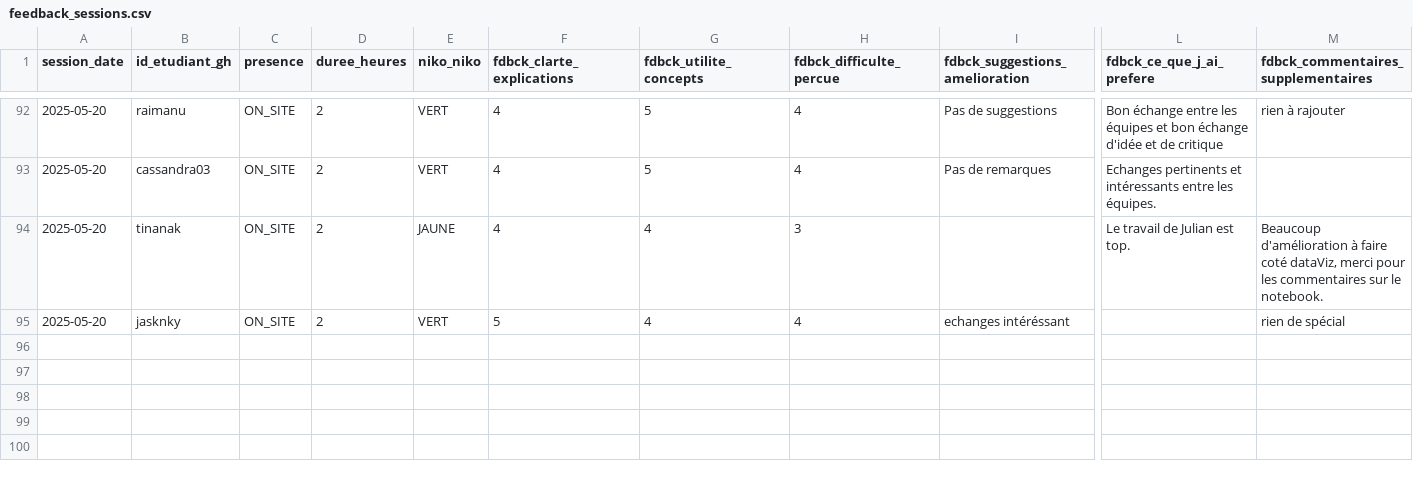
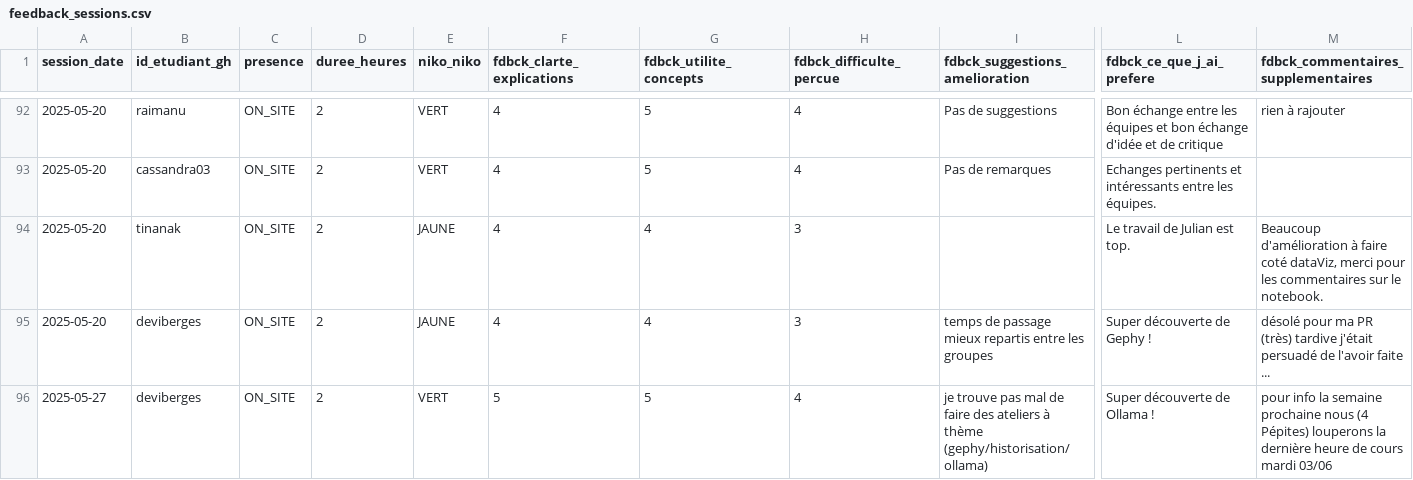
Before and after one commit to playade/unc_iae_miage_interop_si_feedbacks, a CSV file: data/feedback_sessions.csv, drawn as a sheet; only a part is shown, gaps mark what is left out; rows hold the shown columns only; the diff names each change by its address in the sheet, - before the commit and + after, or states it on an @@ line.

Commit message:
Update feedback_sessions.csv DB séances des 20/05 et 27/05

```diff
--- a/data/feedback_sessions.csv
+++ b/data/feedback_sessions.csv
-B95 (id_etudiant_gh): jasknky
+B95 (id_etudiant_gh): deviberges
-E95 (niko_niko): VERT
+E95 (niko_niko): JAUNE
-F95 (fdbck_clarte_explications): 5
+F95 (fdbck_clarte_explications): 4
-H95 (fdbck_difficulte_percue): 4
+H95 (fdbck_difficulte_percue): 3
-I95 (fdbck_suggestions_amelioration): echanges intéréssant
+I95 (fdbck_suggestions_amelioration): temps de passage mieux repartis entre les groupes
-L95 (fdbck_ce_que_j_ai_prefere): (empty)
+L95 (fdbck_ce_que_j_ai_prefere): Super découverte de Gephy !
-M95: rien de spécial
+M95: désolé pour ma PR (très) tardive j'était persuadé de l'avoir faite ...
+row 96: 2025-05-27 | deviberges | ON_SITE | 2 | VERT | 5 | 5 | 4 | je trouve pas mal de faire des ateliers à thème (gephy/historisation/ollama) | Super découverte de Ollama ! | pour info la semaine prochaine nous (4 Pépites) louperons la dernière heure de cours mardi 03/06
```
